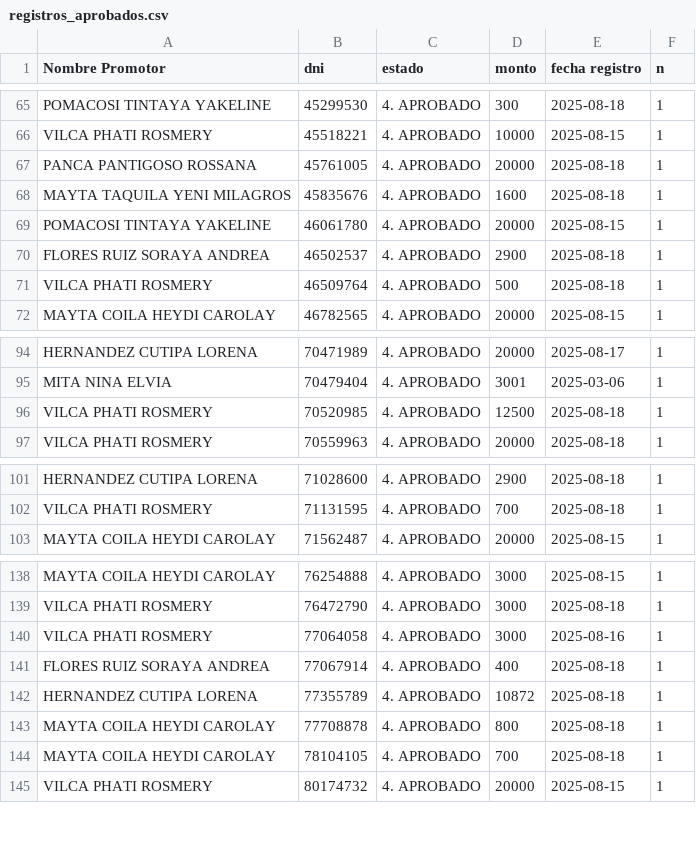
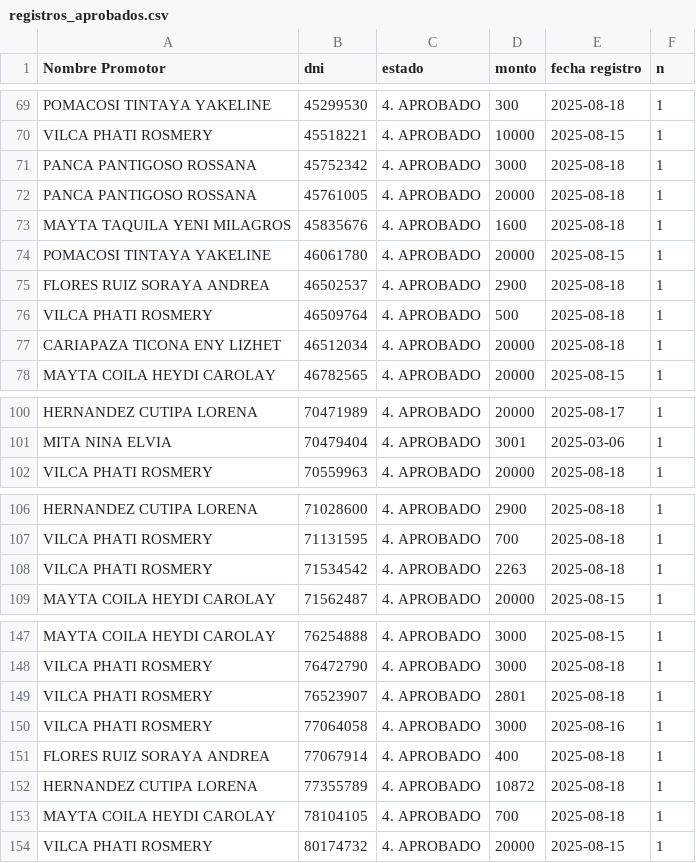
Before and after one commit to WFLAR0/reporte_online_s_bi, a CSV file: registros_aprobados.csv, drawn as a sheet; only a part is shown, gaps mark what is left out; the diff covers the shown part only.

Commit message:
Actualización de registros_aprobados.csv

```diff
--- a/registros_aprobados.csv
+++ b/registros_aprobados.csv
@@ -66,2 +70,3 @@ POMACOSI TINTAYA YAKELINE;45299530;4. APROBADO;300;2025-08-18;1
 VILCA PHATI ROSMERY;45518221;4. APROBADO;10000;2025-08-15;1
+PANCA PANTIGOSO ROSSANA;45752342;4. APROBADO;3000;2025-08-18;1
 PANCA PANTIGOSO ROSSANA;45761005;4. APROBADO;20000;2025-08-18;1
@@ -71,2 +76,3 @@ FLORES RUIZ SORAYA ANDREA;46502537;4. APROBADO;2900;2025-08-18;1
 VILCA PHATI ROSMERY;46509764;4. APROBADO;500;2025-08-18;1
+CARIAPAZA TICONA ENY LIZHET;46512034;4. APROBADO;20000;2025-08-18;1
 MAYTA COILA HEYDI CAROLAY;46782565;4. APROBADO;20000;2025-08-15;1
@@ -95,3 +101,2 @@ HERNANDEZ CUTIPA LORENA;70471989;4. APROBADO;20000;2025-08-17;1
 MITA NINA ELVIA;70479404;4. APROBADO;3001;2025-03-06;1
-VILCA PHATI ROSMERY;70520985;4. APROBADO;12500;2025-08-18;1
 VILCA PHATI ROSMERY;70559963;4. APROBADO;20000;2025-08-18;1
@@ -102,2 +107,3 @@ HERNANDEZ CUTIPA LORENA;71028600;4. APROBADO;2900;2025-08-18;1
 VILCA PHATI ROSMERY;71131595;4. APROBADO;700;2025-08-18;1
+VILCA PHATI ROSMERY;71534542;4. APROBADO;2263;2025-08-18;1
 MAYTA COILA HEYDI CAROLAY;71562487;4. APROBADO;20000;2025-08-15;1
@@ -139,2 +148,3 @@ MAYTA COILA HEYDI CAROLAY;76254888;4. APROBADO;3000;2025-08-15;1
 VILCA PHATI ROSMERY;76472790;4. APROBADO;3000;2025-08-18;1
+VILCA PHATI ROSMERY;76523907;4. APROBADO;2801;2025-08-18;1
 VILCA PHATI ROSMERY;77064058;4. APROBADO;3000;2025-08-16;1
@@ -142,3 +152,2 @@ FLORES RUIZ SORAYA ANDREA;77067914;4. APROBADO;400;2025-08-18;1
 HERNANDEZ CUTIPA LORENA;77355789;4. APROBADO;10872;2025-08-18;1
-MAYTA COILA HEYDI CAROLAY;77708878;4. APROBADO;800;2025-08-18;1
 MAYTA COILA HEYDI CAROLAY;78104105;4. APROBADO;700;2025-08-18;1
```
Also changed, not shown: 8 added rows and 1 removed row elsewhere in this file.
